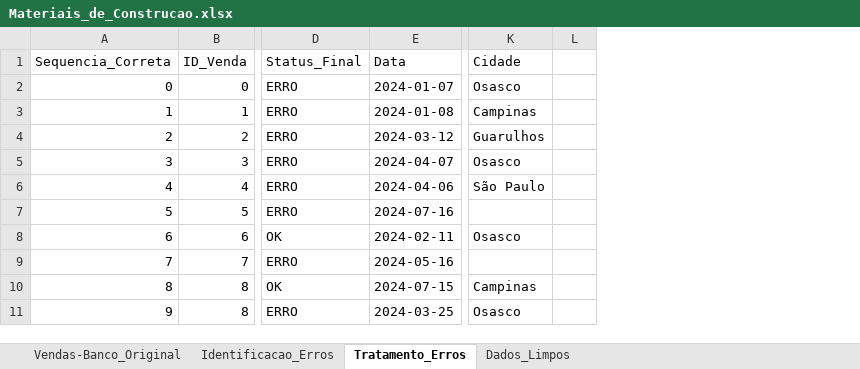
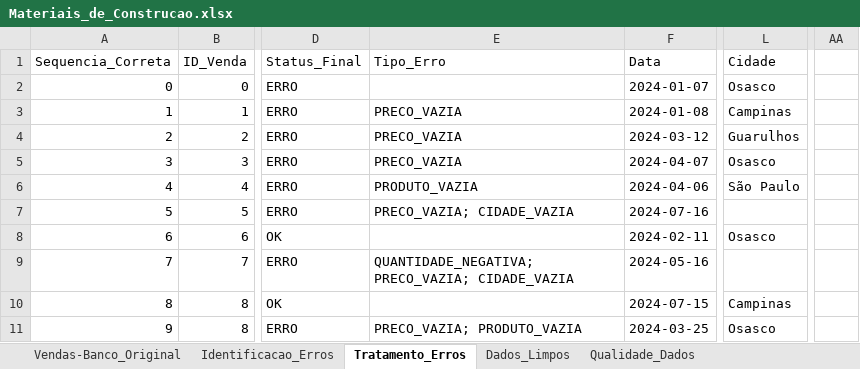
Before and after one commit to henrikySena/EDA-Analises_Exploratorias, an Excel workbook: Projeto_01_Materiais_de_Construcao/Materiais_de_Construcao.xlsx, sheet Tratamento_Erros, drawn as a sheet; only a part is shown, gaps mark what is left out; values as stored, in another font and other column widths than the file's, no borders; conditional formats and table styles not drawn; removed rows and columns are numbered as before the commit, all else as after; the diff names each change by its address in the sheet, - before the commit and + after, or states it on an @@ line.

Commit message:
Início de análise da qualidade dos dados.

```diff
--- a/Projeto_01_Materiais_de_Construcao/Materiais_de_Construcao.xlsx (sheet Tratamento_Erros)
+++ b/Projeto_01_Materiais_de_Construcao/Materiais_de_Construcao.xlsx (sheet Tratamento_Erros)
+sheet tab: Qualidade_Dados
+column E (Tipo_Erro), rows 3-11: PRECO_VAZIA | PRECO_VAZIA | PRECO_VAZIA | PRODUTO_VAZIA | PRECO_VAZIA; CIDADE_VAZIA |  | QUANTIDADE_NEGATIVA; PRECO_VAZIA; CIDADE_VAZIA |  | PRECO_VAZIA; PRODUTO_VAZIA
-column L, empty
+column AA, empty
```
Also changed, not shown: formulas that keep their value, charts or pictures.
